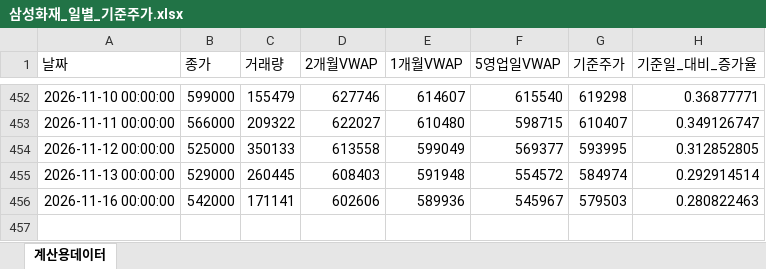
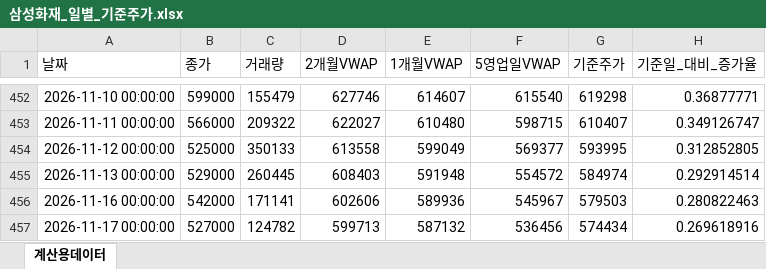
Before and after one commit to JohnLee86/reference_stockprice, an Excel workbook: data/삼성화재_일별_기준주가.xlsx, sheet 계산용데이터, drawn as a sheet; only a part is shown, gaps mark what is left out; values as stored, in another font and other column widths than the file's, no borders; the diff names each change by its address in the sheet, - before the commit and + after, or states it on an @@ line.

```diff
--- a/data/삼성화재_일별_기준주가.xlsx (sheet 계산용데이터)
+++ b/data/삼성화재_일별_기준주가.xlsx (sheet 계산용데이터)
+row 457: 2026-11-17 00:00:00 | 527000 | 124782 | 599713 | 587132 | 536456 | 574434 | 0.269618916
```
Also changed, not shown: data/삼성SDI_일별_기준주가.xlsx, data/삼성물산_일별_기준주가.xlsx, 13 other files.
